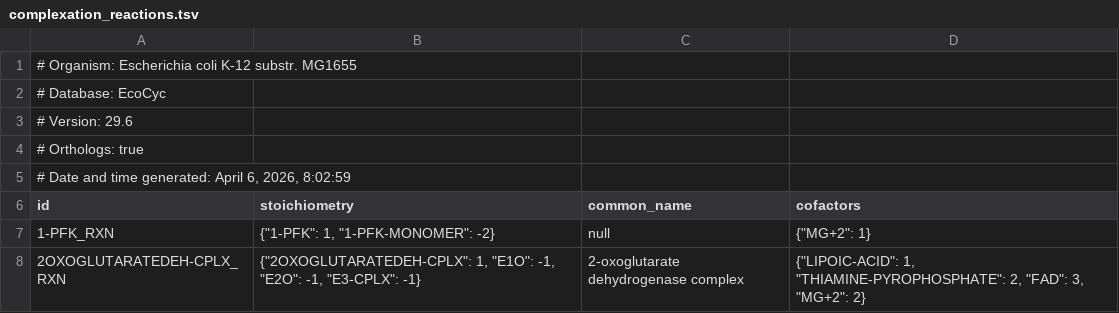
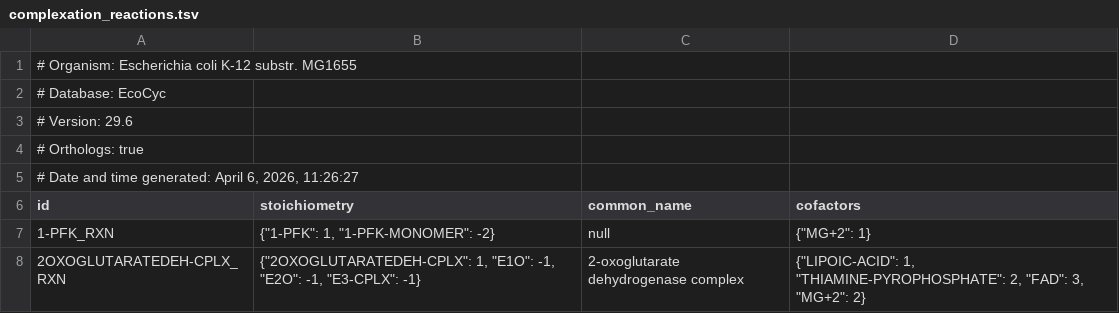
Before and after one commit to vivarium-collective/v2ecoli, a TSV file: v2ecoli/reconstruction/ecoli/flat/complexation_reactions.tsv, drawn as a sheet; only a part is shown.

```diff
--- a/v2ecoli/reconstruction/ecoli/flat/complexation_reactions.tsv
+++ b/v2ecoli/reconstruction/ecoli/flat/complexation_reactions.tsv
@@ -4,3 +4,3 @@
 # Orthologs: true
-# Date and time generated: April 6, 2026, 8:02:59
+# Date and time generated: April 6, 2026, 11:26:27
 "id"	"stoichiometry"	"common_name"	"cofactors"
```
Also changed, not shown: v2ecoli/reconstruction/ecoli/flat/dna_sites.tsv, v2ecoli/reconstruction/ecoli/flat/equilibrium_reactions.tsv, 22 other files.
